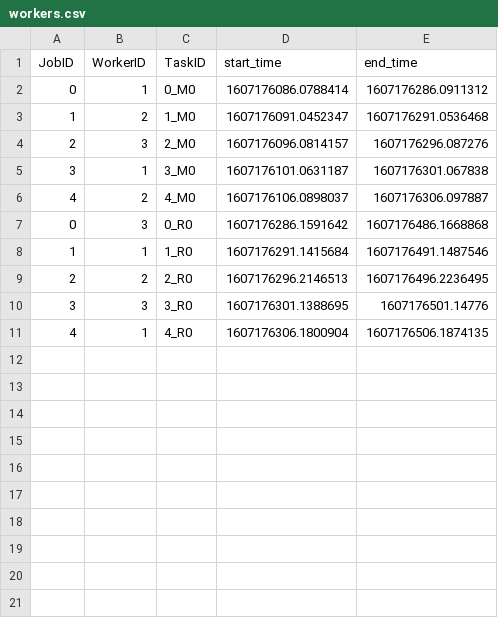
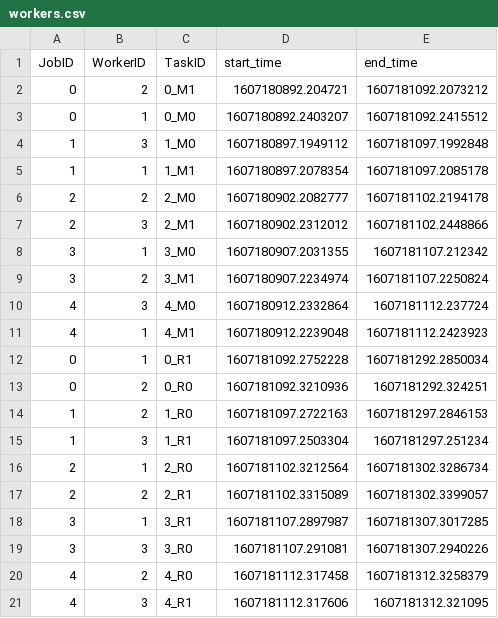
Before and after one commit to rishitc/UE18CS322-Big-Data-Mini-Project, a CSV file: src/Analytics/Round-Robin/workers.csv, drawn as a sheet.

```diff
--- a/src/Analytics/Round-Robin/workers.csv
+++ b/src/Analytics/Round-Robin/workers.csv
@@ -1,11 +1,21 @@
 JobID,WorkerID,TaskID,start_time,end_time
-0,1,0_M0,1607176086.0788414,1607176286.0911312
-1,2,1_M0,1607176091.0452347,1607176291.0536468
-2,3,2_M0,1607176096.0814157,1607176296.087276
-3,1,3_M0,1607176101.0631187,1607176301.067838
-4,2,4_M0,1607176106.0898037,1607176306.097887
-0,3,0_R0,1607176286.1591642,1607176486.1668868
-1,1,1_R0,1607176291.1415684,1607176491.1487546
-2,2,2_R0,1607176296.2146513,1607176496.2236495
-3,3,3_R0,1607176301.1388695,1607176501.14776
-4,1,4_R0,1607176306.1800904,1607176506.1874135
+0,2,0_M1,1607180892.204721,1607181092.2073212
+0,1,0_M0,1607180892.2403207,1607181092.2415512
+1,3,1_M0,1607180897.1949112,1607181097.1992848
+1,1,1_M1,1607180897.2078354,1607181097.2085178
+2,2,2_M0,1607180902.2082777,1607181102.2194178
+2,3,2_M1,1607180902.2312012,1607181102.2448866
+3,1,3_M0,1607180907.2031355,1607181107.212342
+3,2,3_M1,1607180907.2234974,1607181107.2250824
+4,3,4_M0,1607180912.2332864,1607181112.237724
+4,1,4_M1,1607180912.2239048,1607181112.2423923
+0,1,0_R1,1607181092.2752228,1607181292.2850034
+0,2,0_R0,1607181092.3210936,1607181292.324251
+1,2,1_R0,1607181097.2722163,1607181297.2846153
+1,3,1_R1,1607181097.2503304,1607181297.251234
+2,1,2_R0,1607181102.3212564,1607181302.3286734
+2,2,2_R1,1607181102.3315089,1607181302.3399057
+3,1,3_R1,1607181107.2897987,1607181307.3017285
+3,3,3_R0,1607181107.291081,1607181307.2940226
+4,2,4_R0,1607181112.317458,1607181312.3258379
+4,3,4_R1,1607181112.317606,1607181312.321095
```
Also changed, not shown: src/Analytics/Round-Robin/jobs.csv, src/Analytics/Round-Robin/tasks.csv, 4 other files.
